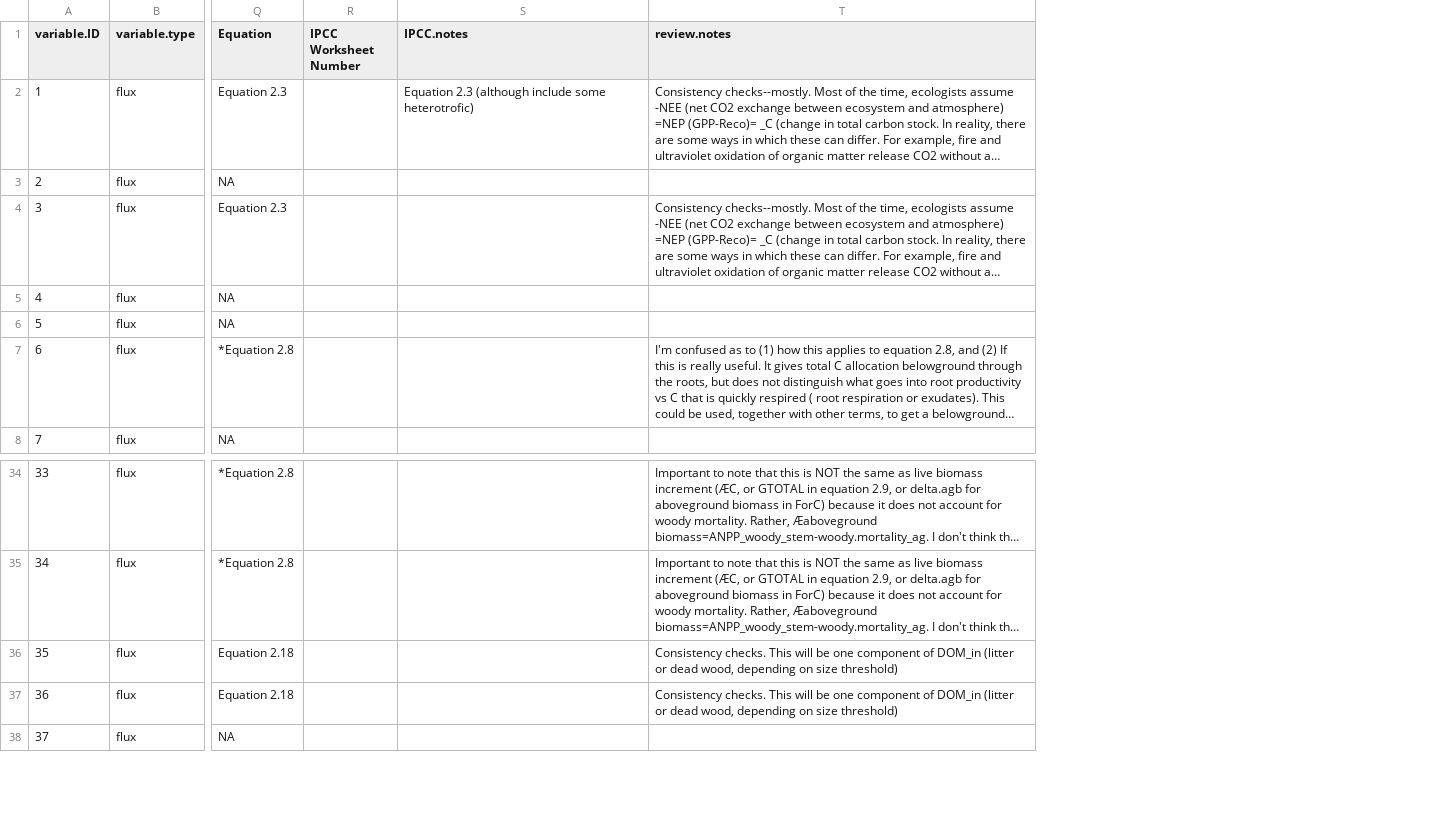
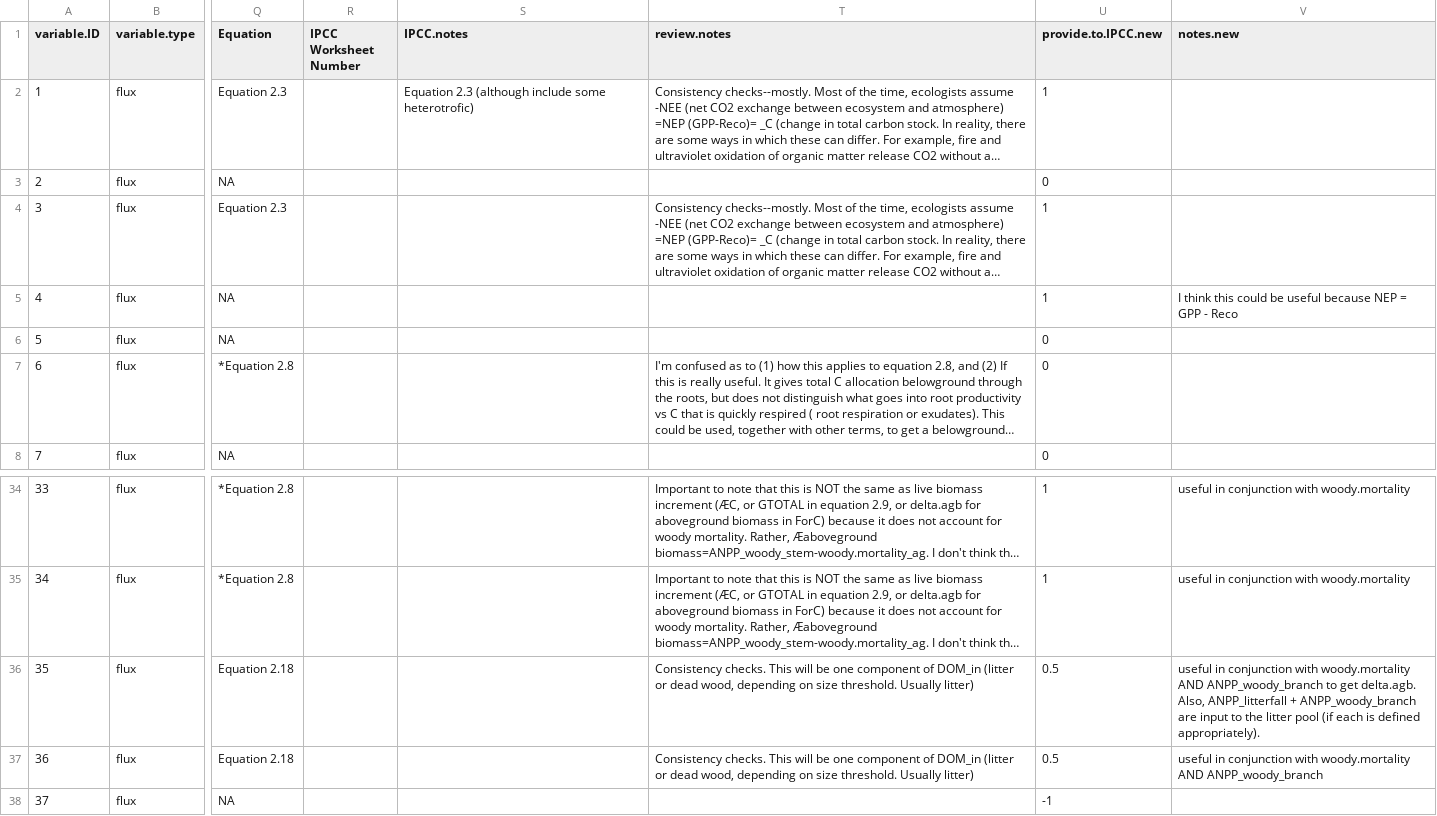
Before and after one commit to forc-db/IPCC-EFDB-integration, a CSV file: doc/ForC-EFDB_mapping/ForC_variables_mapping.csv, drawn as a sheet; only a part is shown, gaps mark what is left out; long unchanged cells end in …; the diff names each change by its address in the sheet, - before the commit and + after, or states it on an @@ line.

Commit message:
Update ForC_variables_mapping.csv

```diff
--- a/doc/ForC-EFDB_mapping/ForC_variables_mapping.csv
+++ b/doc/ForC-EFDB_mapping/ForC_variables_mapping.csv
+column U (provide.to.IPCC.new), rows 2-8: 1 | 0 | 1 | 1 | 0 | 0 | 0; rows 34-38: 1 | 1 | 0.5 | 0.5 | -1
+column V (notes.new), row 5: I think this could be useful because NEP = GPP - Reco; rows 34-37: useful in conjunction with woody.mortality | useful in conjunction with woody.mortality | useful in conjunction with woody.mortality AND ANPP_woody_branch to get delta.agb. Also, ANPP_litterfall + ANPP_woody_branch are input to the litter pool (if each is defined appropriately). | useful in conjunction with woody.mortality AND ANPP_woody_branch
-T36:T37 (review.notes): …on size threshold)
+T36:T37 (review.notes): …on size threshold. Usually litter)
```
